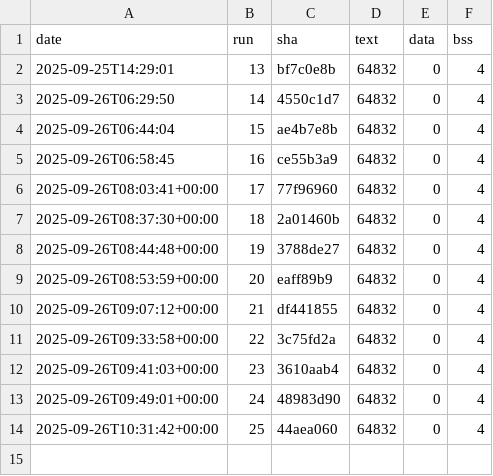
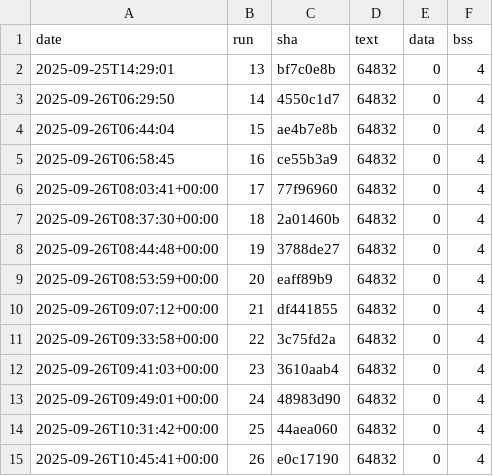
Before and after one commit to eProsima/Micro-XRCE-DDS-Client, a CSV file: ci/metrics/memory/complete_profile_timeseries.csv, drawn as a sheet.

```diff
--- a/ci/metrics/memory/complete_profile_timeseries.csv
+++ b/ci/metrics/memory/complete_profile_timeseries.csv
@@ -14 +14,2 @@ date,run,sha,text,data,bss
 2025-09-26T10:31:42+00:00,25,44aea060,64832,0,4
+2025-09-26T10:45:41+00:00,26,e0c17190,64832,0,4
```
Also changed, not shown: ci/metrics/memory/core_profile_timeseries.csv, ci/metrics/memory/profiles_bss_timeseries.csv, 3 other files.
